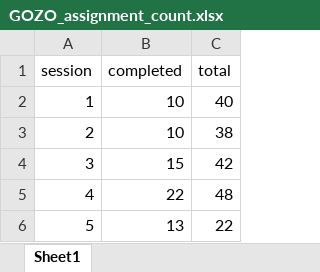
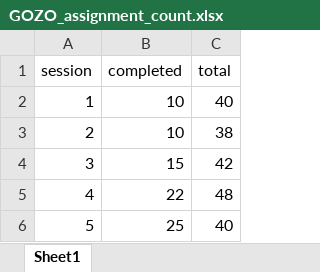
Before and after one commit to Jim-Wright90/participant_3_data, an Excel workbook: data/GOZO_assignment_count.xlsx, sheet Sheet1, drawn as a sheet; values as stored, in another font and other column widths than the file's, no borders; the diff names each change by its address in the sheet, - before the commit and + after, or states it on an @@ line.

Commit message:
Data update for status tracking goal session 5

```diff
--- a/data/GOZO_assignment_count.xlsx (sheet Sheet1)
+++ b/data/GOZO_assignment_count.xlsx (sheet Sheet1)
-B6 (completed): 13
+B6 (completed): 25
-C6 (total): 22
+C6 (total): 40
```
Also changed, not shown: data/GOZO_status_all.xlsx, data/GOZO_status_goal.xlsx, 1 other file.
